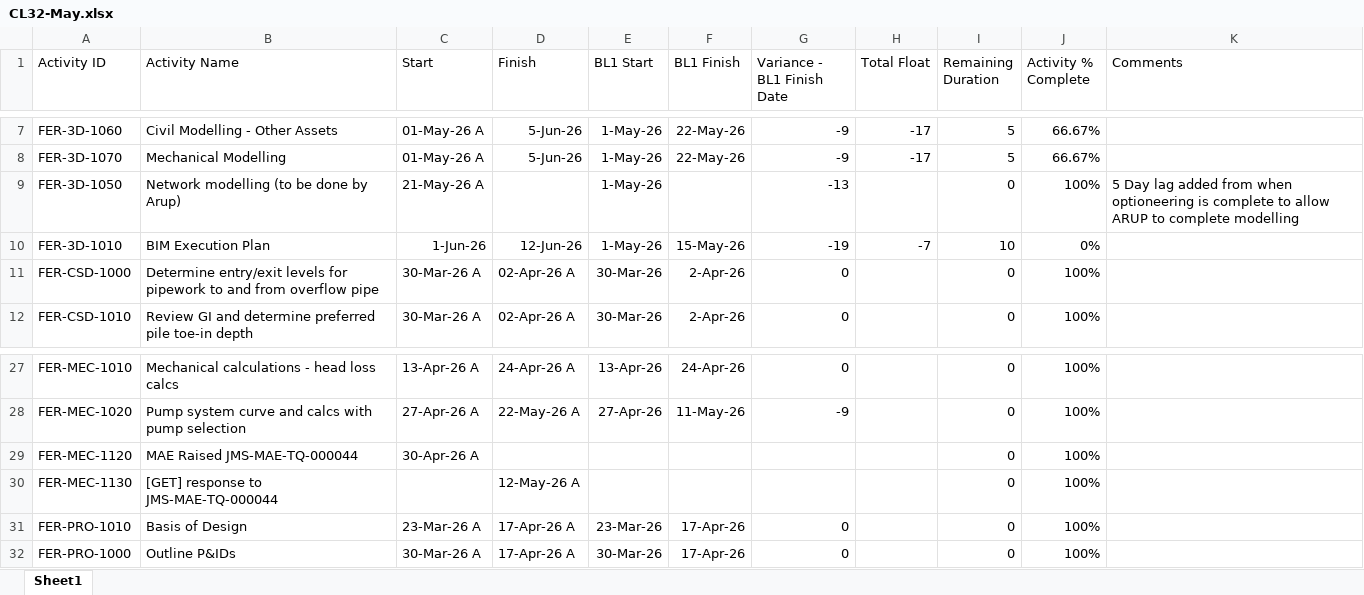
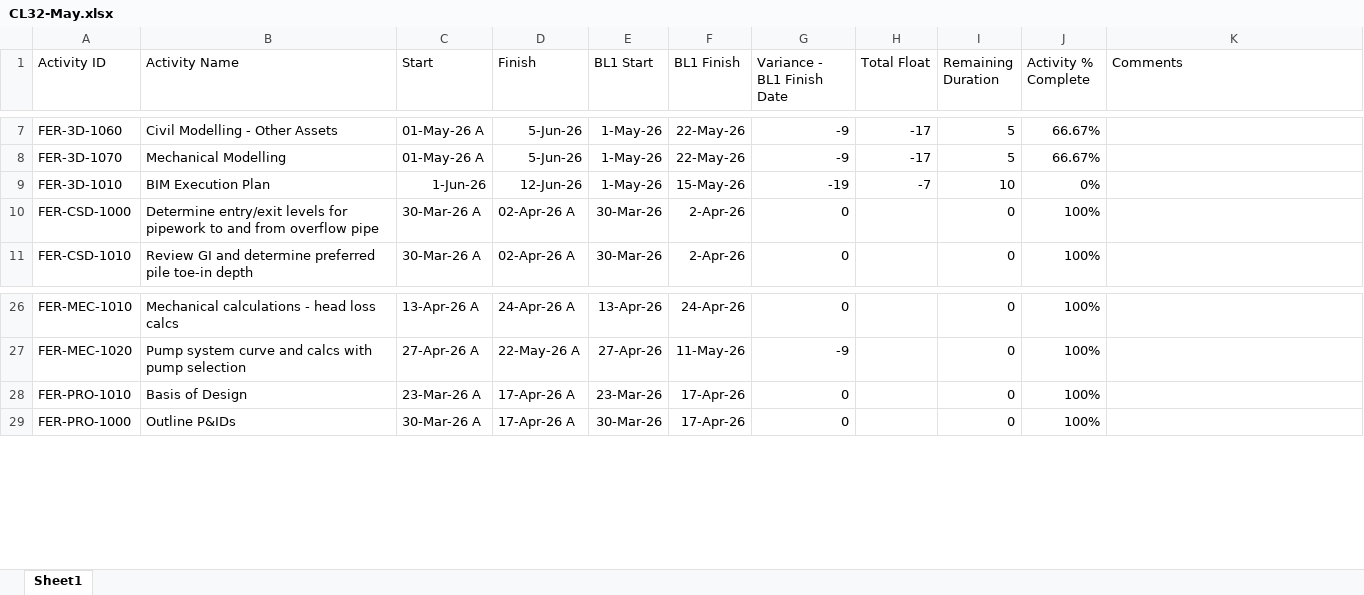
Before and after one commit to amozer1/ferlane, an Excel workbook: data/CL32-May.xlsx, sheet Sheet1, drawn as a sheet; only a part is shown, gaps mark what is left out; values as stored, in another font and other column widths than the file's, no borders; the diff names each change by its address in the sheet, - before the commit and + after, or states it on an @@ line.

```diff
--- a/data/CL32-May.xlsx (sheet Sheet1)
+++ b/data/CL32-May.xlsx (sheet Sheet1)
-row 9: FER-3D-1050 | Network modelling (to be done by Arup) | 21-May-26 A |  | 1-May-26 |  | -13 |  | 0 | 100% | 5 Day lag added from when optioneering is complete to allow ARUP to complete modelling
-row 29: FER-MEC-1120 | MAE Raised JMS-MAE-TQ-000044 | 30-Apr-26 A |  |  |  |  |  | 0 | 100%
-row 30: FER-MEC-1130 | [GET] response to JMS-MAE-TQ-000044 |  | 12-May-26 A |  |  |  |  | 0 | 100%
```
Also changed, not shown: data/CL31-February.xlsx, 3 other files.
